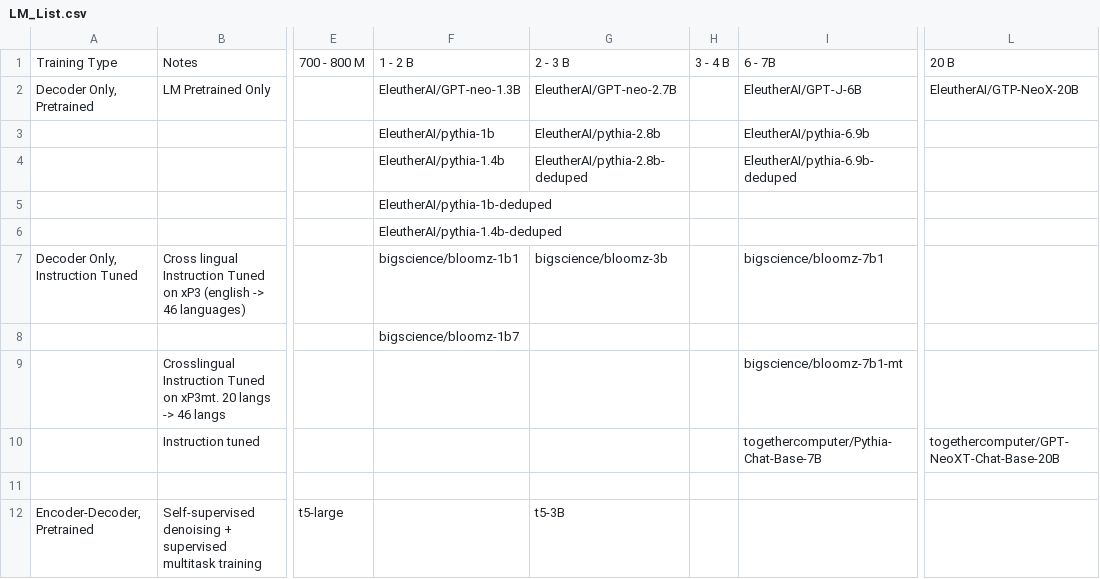
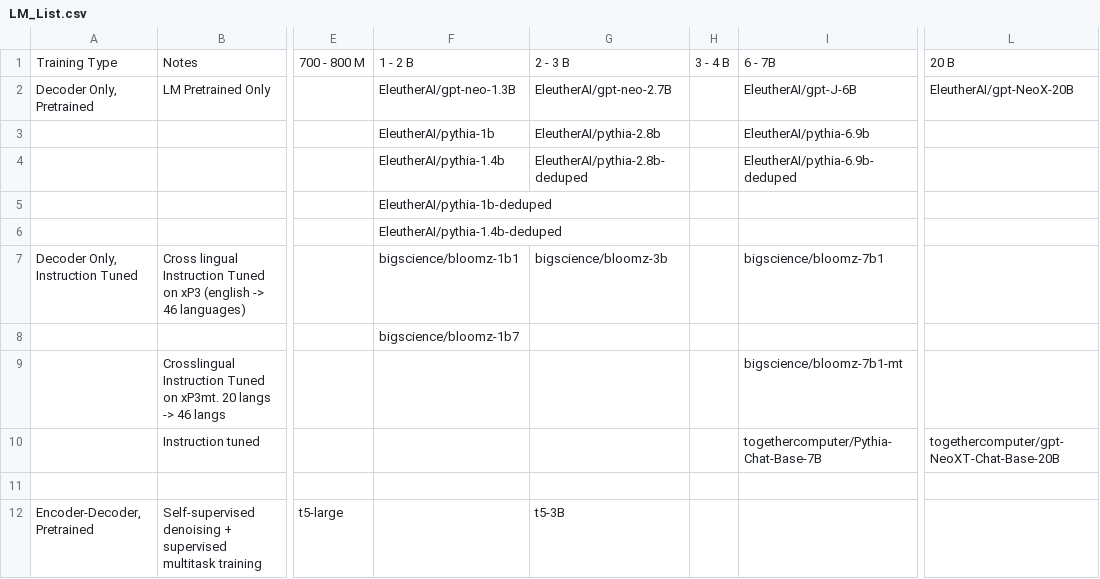
Before and after one commit to Turnitin-AI-Research/lm_eval_harness, a CSV file: data/LM_List.csv, drawn as a sheet; only a part is shown, gaps mark what is left out; the diff names each change by its address in the sheet, - before the commit and + after, or states it on an @@ line.

Commit message:
Fixed spelling error

```diff
--- a/data/LM_List.csv
+++ b/data/LM_List.csv
-F2: EleutherAI/GPT-neo-1.3B
+F2: EleutherAI/gpt-neo-1.3B
-G2: EleutherAI/GPT-neo-2.7B
+G2: EleutherAI/gpt-neo-2.7B
-I2: EleutherAI/GPT-J-6B
+I2: EleutherAI/gpt-J-6B
-L2: EleutherAI/GTP-NeoX-20B
+L2: EleutherAI/gpt-NeoX-20B
-L10: togethercomputer/GPT-NeoXT-Chat-Base-20B
+L10: togethercomputer/gpt-NeoXT-Chat-Base-20B
```
